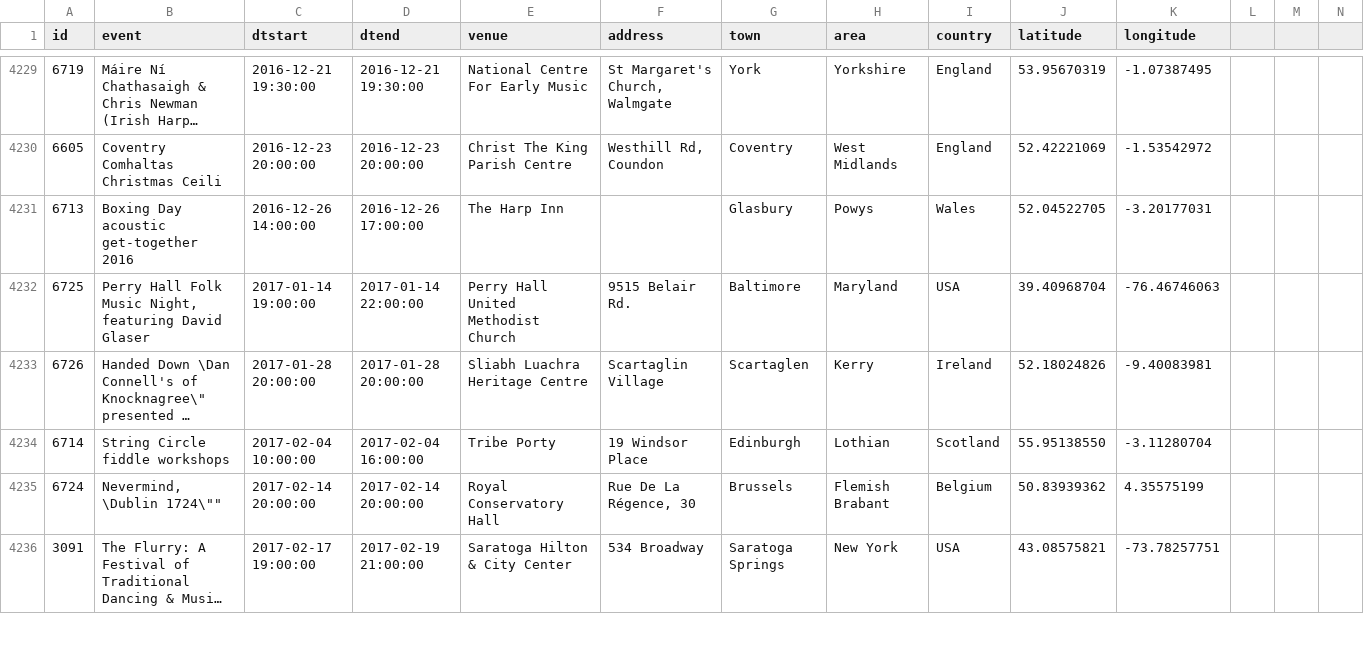
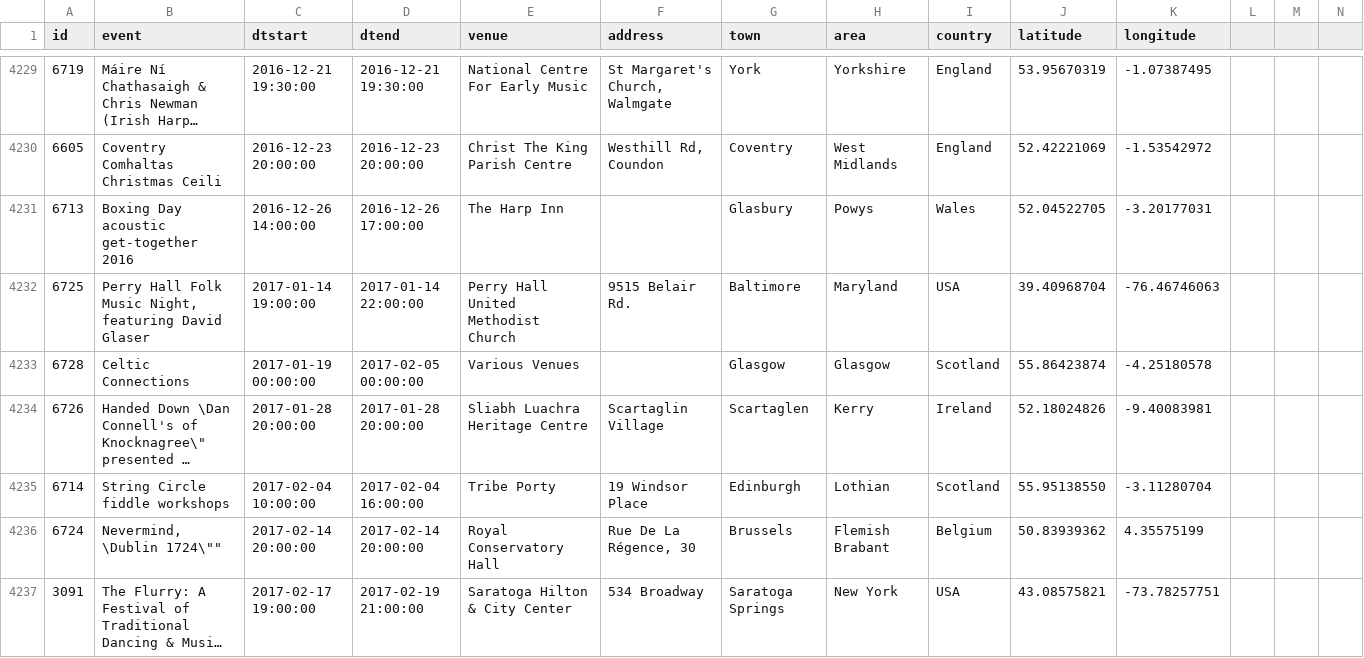
Before and after one commit to adactio/TheSession-data, a CSV file: csv/events.csv, drawn as a sheet; only a part is shown, gaps mark what is left out; long unchanged cells end in …; the diff names each change by its address in the sheet, - before the commit and + after, or states it on an @@ line.

Commit message:
Latest data dump

```diff
--- a/csv/events.csv
+++ b/csv/events.csv
+row 4233: 6728 | Celtic Connections | 2017-01-19 00:00:00 | 2017-02-05 00:00:00 | Various Venues |  | Glasgow | Glasgow | Scotland | 55.86423874 | -4.25180578
```
Also changed, not shown: csv/sessions.csv, 6 other files.
